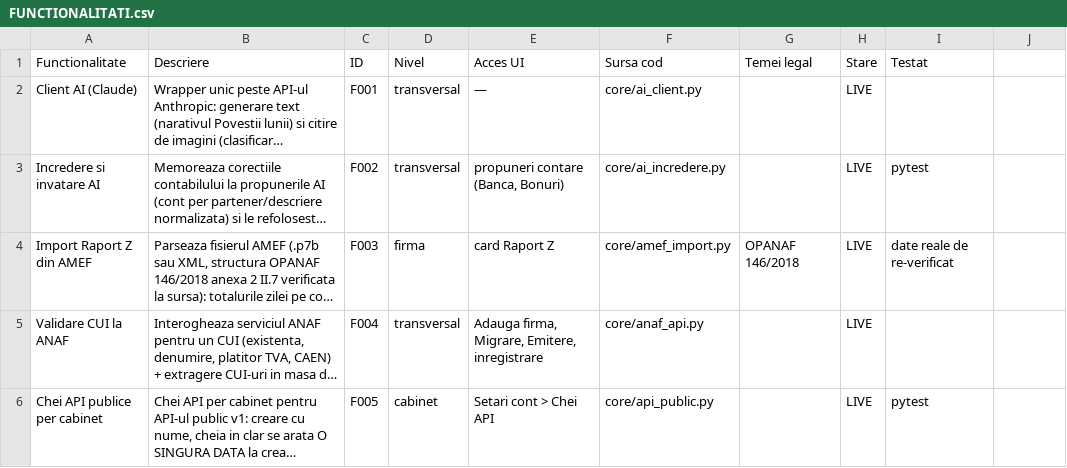
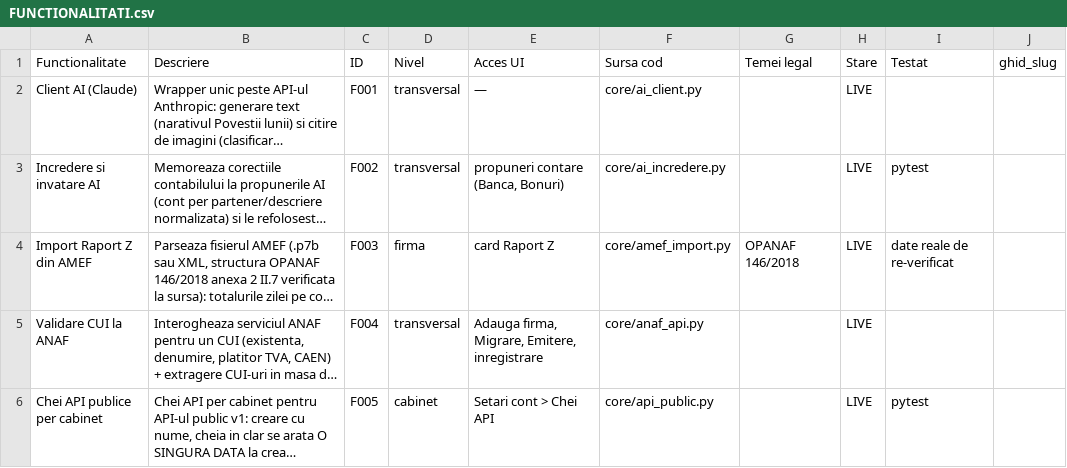
Before and after one commit to CostinHat/iconta-nou-review, a CSV file: FUNCTIONALITATI.csv, drawn as a sheet; only a part is shown; long unchanged cells end in …; the diff names each change by its address in the sheet, - before the commit and + after, or states it on an @@ line.

Commit message:
Infrastructura pagini publice de ghid (/ghid/{slug}) — DS cap.22
Cadru, fara pagini de continut reale (doar o pagina de proba).

- DESIGN_SYSTEM.md: cap.22 nou "Pagini publice de ghid" (din uploads); referintele vagi
  de tokeni inlocuite cu numele reale (cap.15 culori, cap.14 tipografie). Header v2.29 + changelog.
- main.py: ruta publica GET /ghid/{slug} (fara auth): slug validat [a-z0-9-], citeste
  ghid/{slug}.md, markdown->HTML (extra/sane_lists/md_in_html/attr_list) prin containere
  ':::nume ... :::', injectat intr-un shell care leaga stil.css si foloseste DOAR clase+tokeni
  (fara <style> inline, invers fata de /public/termeni). Slug inexistent/invalid -> 404 curat.
  Antet+subsol in linia partii publice (.pagina-bara, link inapoi, link Termeni).
- static/stil.css: 5 componente din tokeni: .ghid-temei/.ghid-exemplu/.ghid-semafor/
  .ghid-comparatie/.ghid-procedura + tipografia continutului. Semaforul grafic foloseste
  --verde/--galben/--rosu-semafor si ordinea din cap.8 (doar marime/rol diferit).
- FUNCTIONALITATI.csv: coloana noua ghid_slug (goala = fara pagina). O singura coloana.
- verificator_conformitate.py: regula GHID_ZONA scaneaza ghid/*.md (hex/style/font-size/
  border-radius/SVG inline interzise). Clasele de ghid NU pe lista alba; landing ramane exceptat.
- ghid/proba-ghid.md: pagina de proba (umplutura, toate 5 componentele) — se sterge la prima reala.
- DE_FACUT.md: 3 datorii (aliniere landing la tokeni; /public/termeni la clase+tokeni; pagini treptat).

Colateral (ca verificatorul sa fie TOTAL 0): notificarea de cont-nou (commit 51f1aac) formata
data cu strftime("%d...") = display, prinsa de BACKEND_UI_BRUT; trecuta pe ISO
strftime("%Y-%m-%d %H:%M:%S") = forma log/data acceptata de regula.

Verificat: verificator TOTAL 0; proba negativa (hex in ghid -> prins, scos -> trece);
/ghid/proba-ghid = 200 cu cele 5 componente; slug inexistent -> 404; py_compile OK;
pytest 932 passed, 14 skipped.

```diff
--- a/FUNCTIONALITATI.csv
+++ b/FUNCTIONALITATI.csv
-J1: (empty)
+J1: ghid_slug
```
Also changed, not shown: 6 other files.
